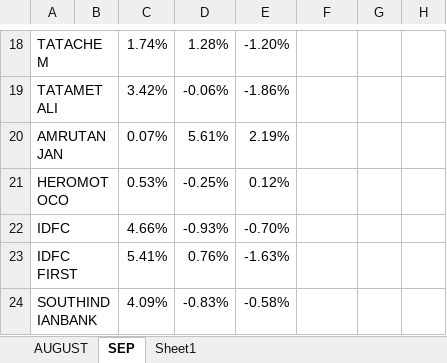
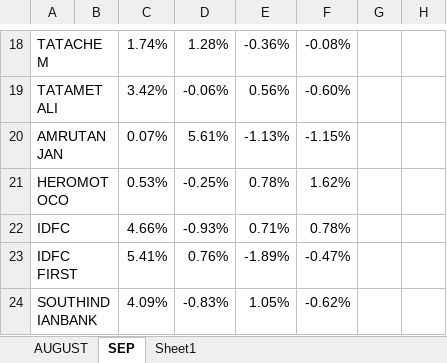
Before and after one commit to Balajilp/stock_updates, an Excel workbook: TRADE_LIST.xlsx, sheet SEP, drawn as a sheet; only a part is shown, gaps mark what is left out; values as stored, in another font and other column widths than the file's, no cell formats; the diff covers the shown part only; the diff names each change by its address in the sheet, - before the commit and + after, or states it on an @@ line.

```diff
--- a/TRADE_LIST.xlsx (sheet SEP)
+++ b/TRADE_LIST.xlsx (sheet SEP)
-E18: -1.20%
+E18: -0.36%
-F18: (empty)
+F18: -0.08%
-E19: -1.86%
+E19: 0.56%
-F19: (empty)
+F19: -0.60%
-E20: 2.19%
+E20: -1.13%
-F20: (empty)
+F20: -1.15%
-E21: 0.12%
+E21: 0.78%
-F21: (empty)
+F21: 1.62%
-E22: -0.70%
+E22: 0.71%
-F22: (empty)
+F22: 0.78%
-E23: -1.63%
+E23: -1.89%
-F23: (empty)
+F23: -0.47%
-E24: -0.58%
+E24: 1.05%
-F24: (empty)
+F24: -0.62%
```
Also changed, not shown: 32 edited cells elsewhere in this sheet, cell formats.
